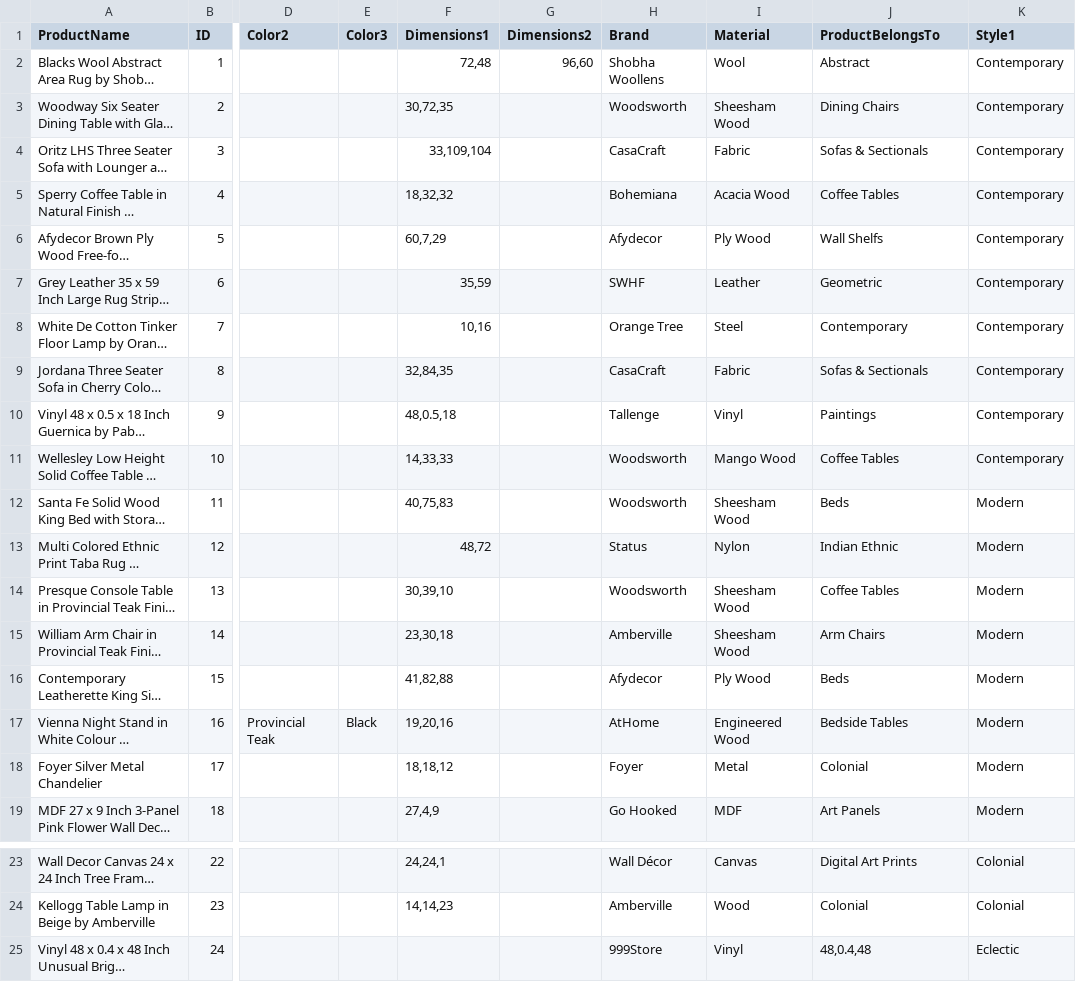
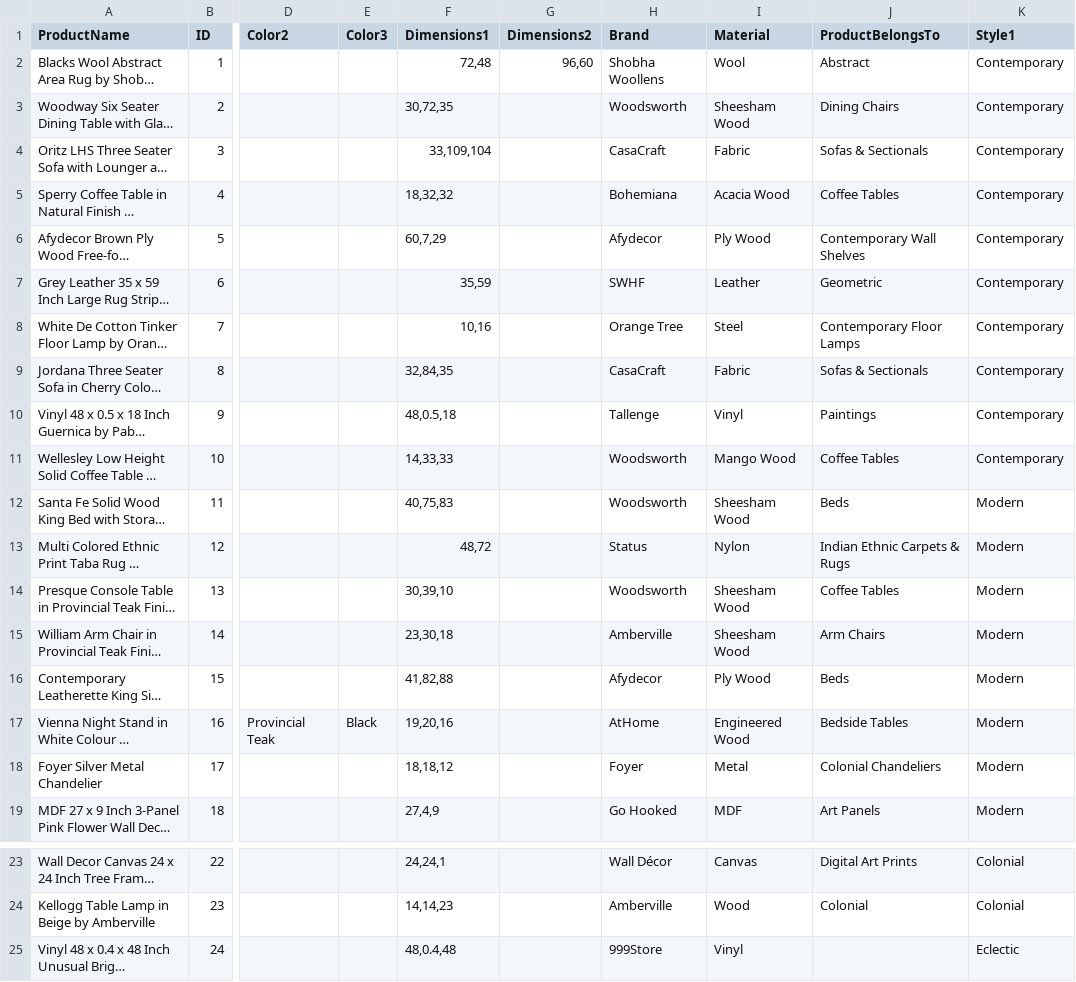
Before and after one commit to JPReddyG/Recommendation-Engine, a CSV file: ProductDetails.csv, drawn as a sheet; only a part is shown, gaps mark what is left out; long unchanged cells end in …; the diff names each change by its address in the sheet, - before the commit and + after, or states it on an @@ line.

Commit message:
Add files via upload

```diff
--- a/ProductDetails.csv
+++ b/ProductDetails.csv
-J6 (ProductBelongsTo): Wall Shelfs
+J6 (ProductBelongsTo): Contemporary Wall Shelves
-J8 (ProductBelongsTo): Contemporary
+J8 (ProductBelongsTo): Contemporary Floor Lamps
-J13 (ProductBelongsTo): Indian Ethnic
+J13 (ProductBelongsTo): Indian Ethnic Carpets & Rugs
-J18 (ProductBelongsTo): Colonial
+J18 (ProductBelongsTo): Colonial Chandeliers
-F25 (Dimensions1): (empty)
+F25 (Dimensions1): 48,0.4,48
-J25 (ProductBelongsTo): 48,0.4,48
+J25 (ProductBelongsTo): (empty)
```
